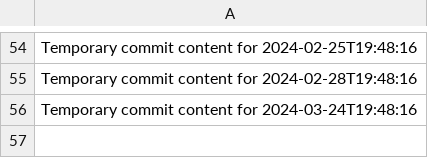
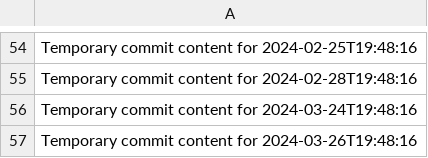
Before and after one commit to Cjhayy/data-136-w, a CSV file: data.csv, drawn as a sheet; only a part is shown, gaps mark what is left out; the diff names each change by its address in the sheet, - before the commit and + after, or states it on an @@ line.

```diff
--- a/data.csv
+++ b/data.csv
+row 57: Temporary commit content for 2024-03-26T19:48:16
```
